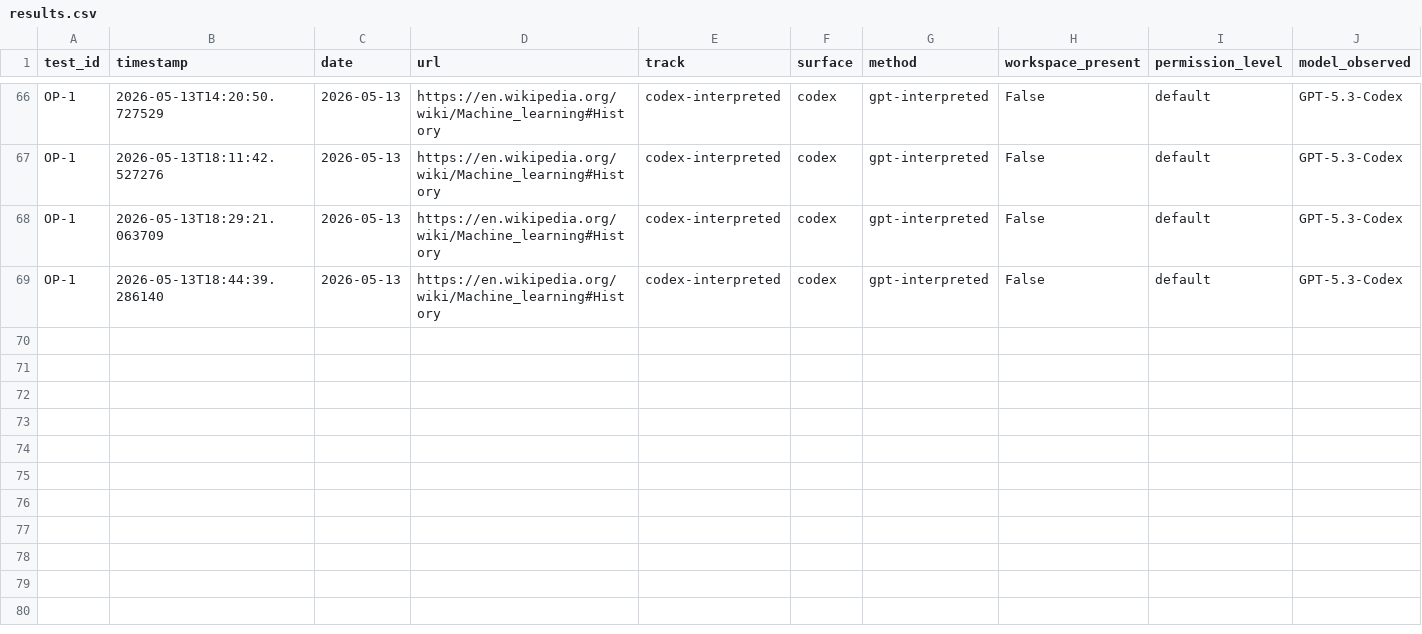
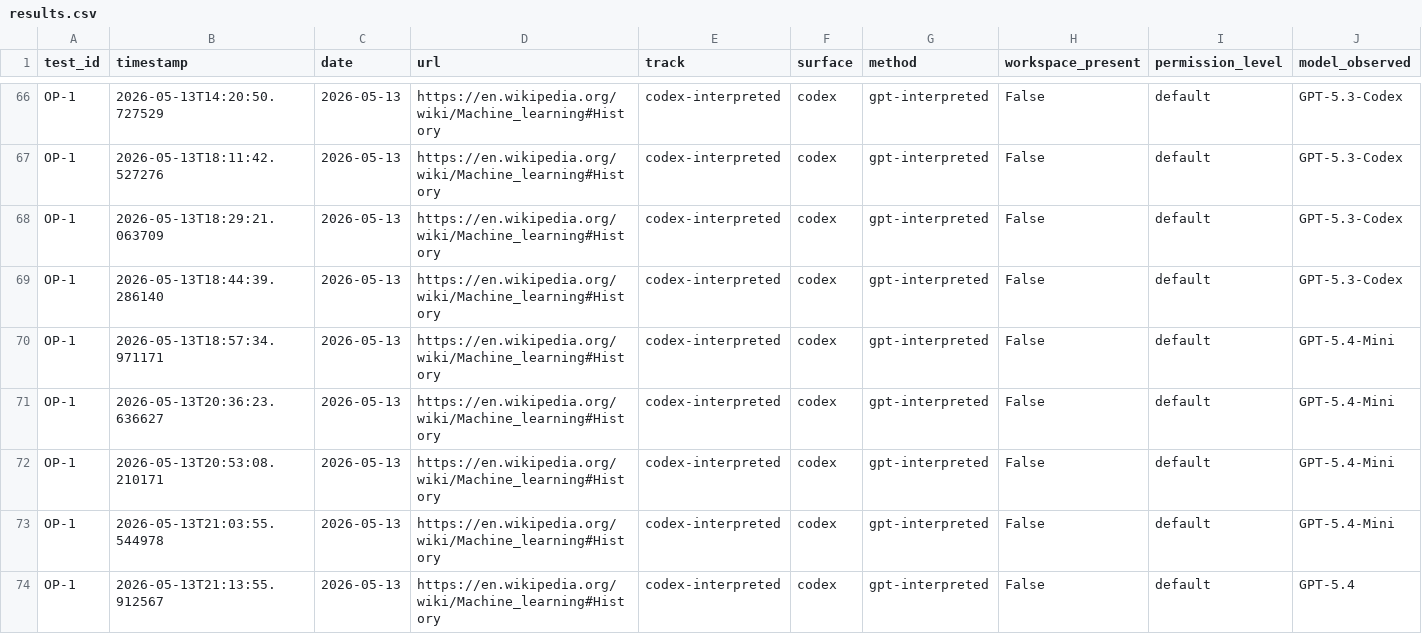
Before and after one commit to rhyannonjoy/agent-ecosystem-testing, a CSV file: open-ai-codex-web-search/results/codex-interpreted/results.csv, drawn as a sheet; only a part is shown, gaps mark what is left out; rows hold the shown columns only; the diff names each change by its address in the sheet, - before the commit and + after, or states it on an @@ line.

Commit message:
[add] GPT-5.4-Mini results (Issue #152)

```diff
--- a/open-ai-codex-web-search/results/codex-interpreted/results.csv
+++ b/open-ai-codex-web-search/results/codex-interpreted/results.csv
+row 70: OP-1 | 2026-05-13T18:57:34.971171 | 2026-05-13 | https://en.wikipedia.org/wiki/Machine_learning#History | codex-interpreted | codex | gpt-interpreted | False | default | GPT-5.4-Mini
+row 71: OP-1 | 2026-05-13T20:36:23.636627 | 2026-05-13 | https://en.wikipedia.org/wiki/Machine_learning#History | codex-interpreted | codex | gpt-interpreted | False | default | GPT-5.4-Mini
+row 72: OP-1 | 2026-05-13T20:53:08.210171 | 2026-05-13 | https://en.wikipedia.org/wiki/Machine_learning#History | codex-interpreted | codex | gpt-interpreted | False | default | GPT-5.4-Mini
+row 73: OP-1 | 2026-05-13T21:03:55.544978 | 2026-05-13 | https://en.wikipedia.org/wiki/Machine_learning#History | codex-interpreted | codex | gpt-interpreted | False | default | GPT-5.4-Mini
+row 74: OP-1 | 2026-05-13T21:13:55.912567 | 2026-05-13 | https://en.wikipedia.org/wiki/Machine_learning#History | codex-interpreted | codex | gpt-interpreted | False | default | GPT-5.4
```
